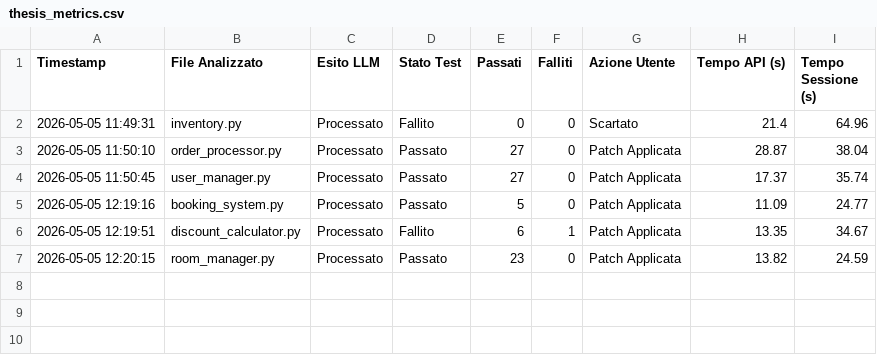
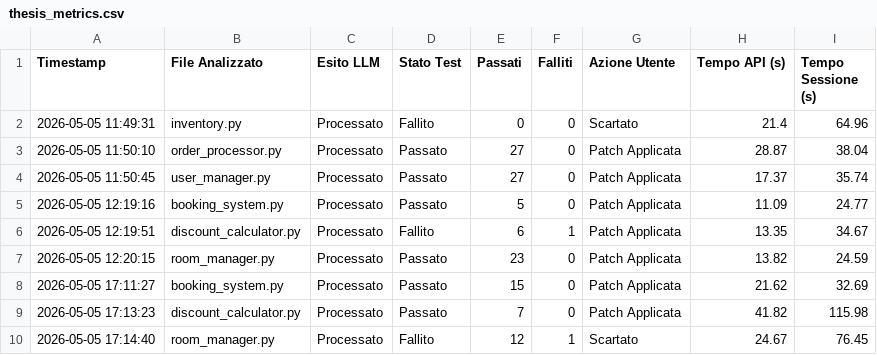
Before and after one commit to MatteoMaggio4/TestTesi, a CSV file: thesis_metrics.csv, drawn as a sheet.

```diff
--- a/thesis_metrics.csv
+++ b/thesis_metrics.csv
@@ -7 +7,4 @@ Timestamp,File Analizzato,Esito LLM,Stato Test,Passati,Falliti,Azione Utente,Tem
 2026-05-05 12:20:15,room_manager.py,Processato,Passato,23,0,Patch Applicata,13.82,24.59
+2026-05-05 17:11:27,booking_system.py,Processato,Passato,15,0,Patch Applicata,21.62,32.69
+2026-05-05 17:13:23,discount_calculator.py,Processato,Passato,7,0,Patch Applicata,41.82,115.98
+2026-05-05 17:14:40,room_manager.py,Processato,Fallito,12,1,Scartato,24.67,76.45
```
Also changed, not shown: 1 other file.
